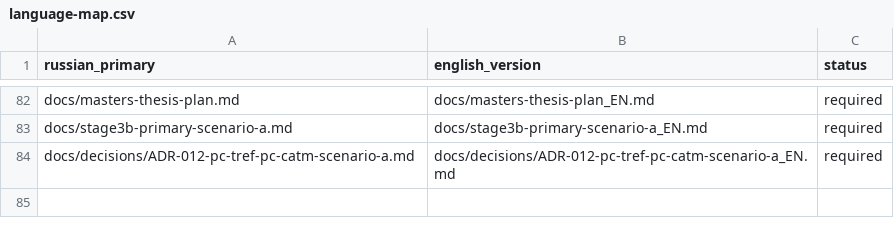
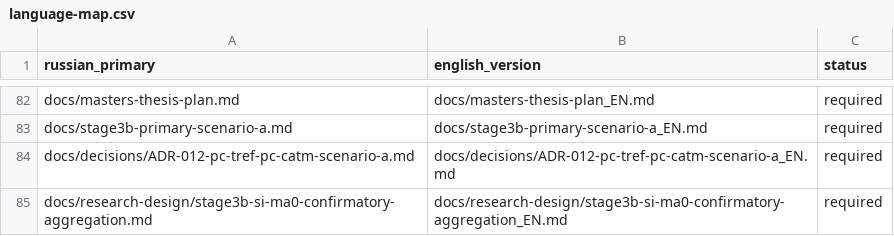
Before and after one commit to attractor-set/torch2pc-layerwise-thesis, a CSV file: docs/language-map.csv, drawn as a sheet; only a part is shown, gaps mark what is left out; the diff names each change by its address in the sheet, - before the commit and + after, or states it on an @@ line.

Commit message:
research(stage3b): add SI-MA0 confirmatory aggregation

```diff
--- a/docs/language-map.csv
+++ b/docs/language-map.csv
+row 85: docs/research-design/stage3b-si-ma0-confirmatory-aggregation.md | docs/research-design/stage3b-si-ma0-confirmatory-aggregation_EN.md | required
```
Also changed, not shown: 5 other files.
